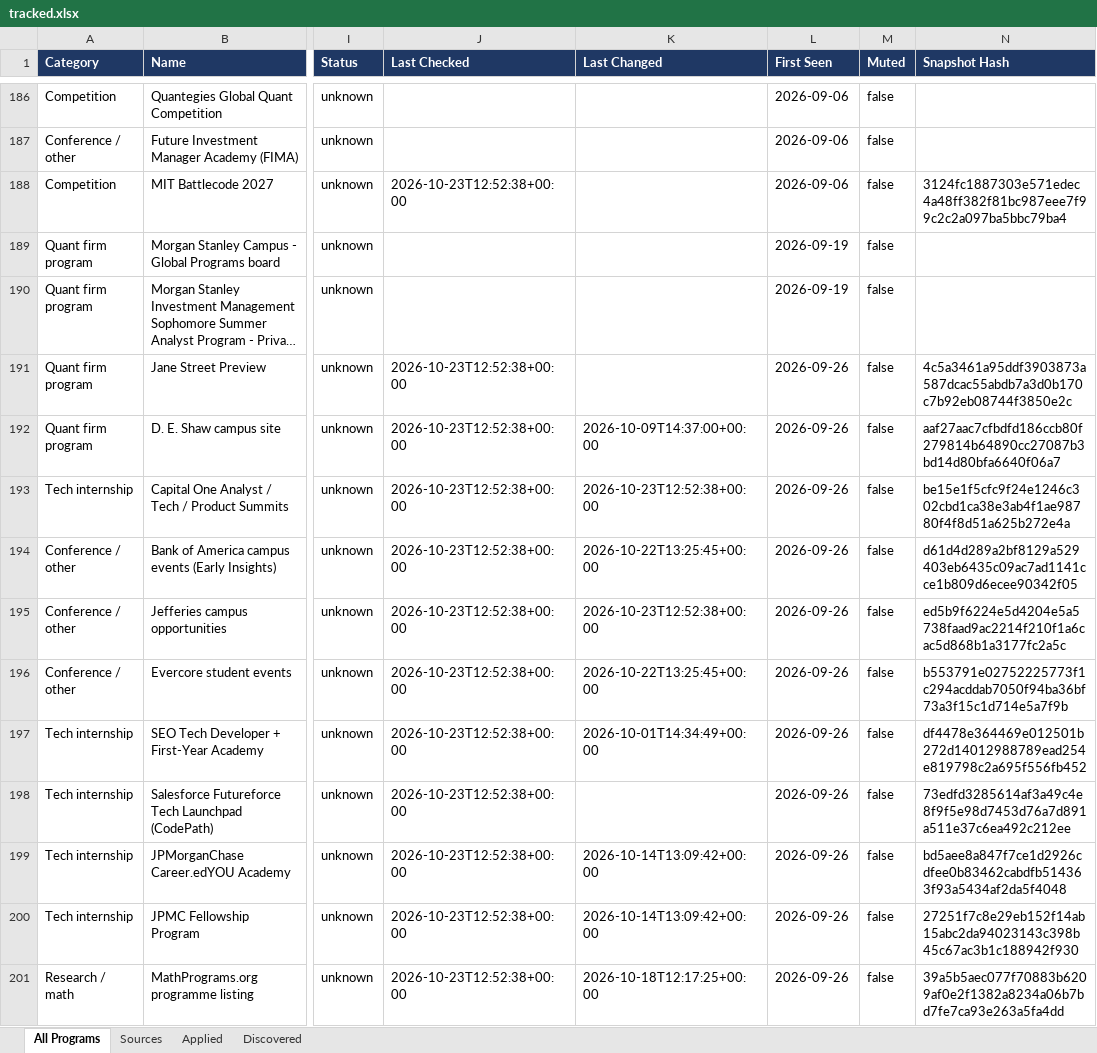
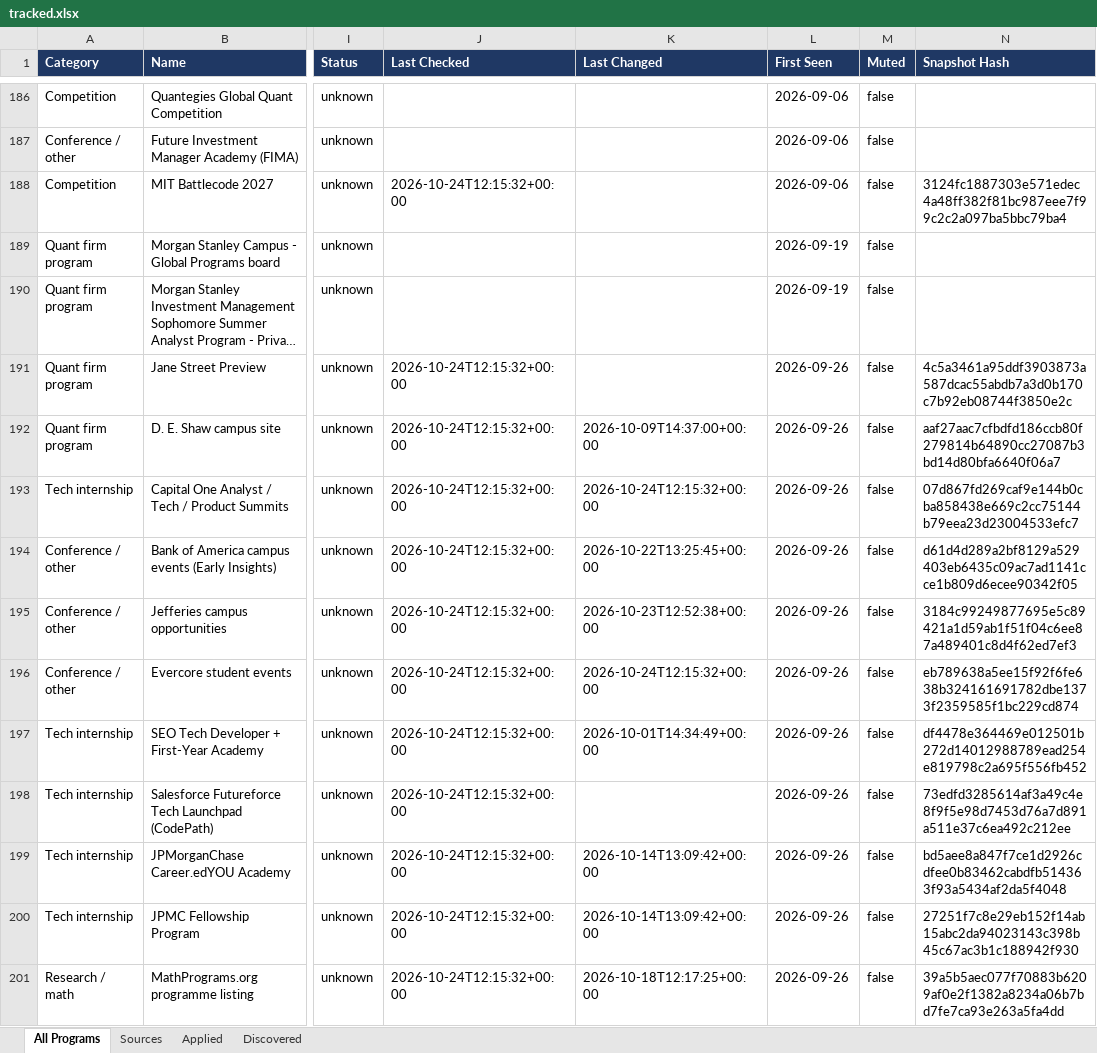
Before and after one commit to YeziShanYang/Internship-Opportunity-Tracker, an Excel workbook: out/tracked.xlsx, sheet All Programs, drawn as a sheet; only a part is shown, gaps mark what is left out; long unchanged cells end in …; values as stored, in another font and other column widths than the file's, no borders; the diff covers the shown part only; the diff names each change by its address in the sheet, - before the commit and + after, or states it on an @@ line.

```diff
--- a/out/tracked.xlsx (sheet All Programs)
+++ b/out/tracked.xlsx (sheet All Programs)
-J188 (Last Checked): 2026-10-23T12:52:38+00:00
+J188 (Last Checked): 2026-10-24T12:15:32+00:00
-J191:J201 (Last Checked): 2026-10-23T12:52:38+00:00
+J191:J201 (Last Checked): 2026-10-24T12:15:32+00:00
-K193 (Last Changed): 2026-10-23T12:52:38+00:00
+K193 (Last Changed): 2026-10-24T12:15:32+00:00
-N193 (Snapshot Hash): be15e1f5cfc9f24e1246c302cbd1ca38e3ab4f1ae98780f4f8d51a625b272e4a
+N193 (Snapshot Hash): 07d867fd269caf9e144b0cba858438e669c2cc75144b79eea23d23004533efc7
-N195 (Snapshot Hash): ed5b9f6224e5d4204e5a5738faad9ac2214f210f1a6cac5d868b1a3177fc2a5c
+N195 (Snapshot Hash): 3184c99249877695e5c89421a1d59ab1f51f04c6ee87a489401c8d4f62ed7ef3
-K196 (Last Changed): 2026-10-22T13:25:45+00:00
+K196 (Last Changed): 2026-10-24T12:15:32+00:00
-N196 (Snapshot Hash): b553791e02752225773f1c294acddab7050f94ba36bf73a3f15c1d714e5a7f9b
+N196 (Snapshot Hash): eb789638a5ee15f92f6fe638b324161691782dbe1373f2359585f1bc229cd874
```
Also changed, not shown: 126 edited cells elsewhere in this sheet, sheet Sources, out/programs.xlsx, 45 other files.
